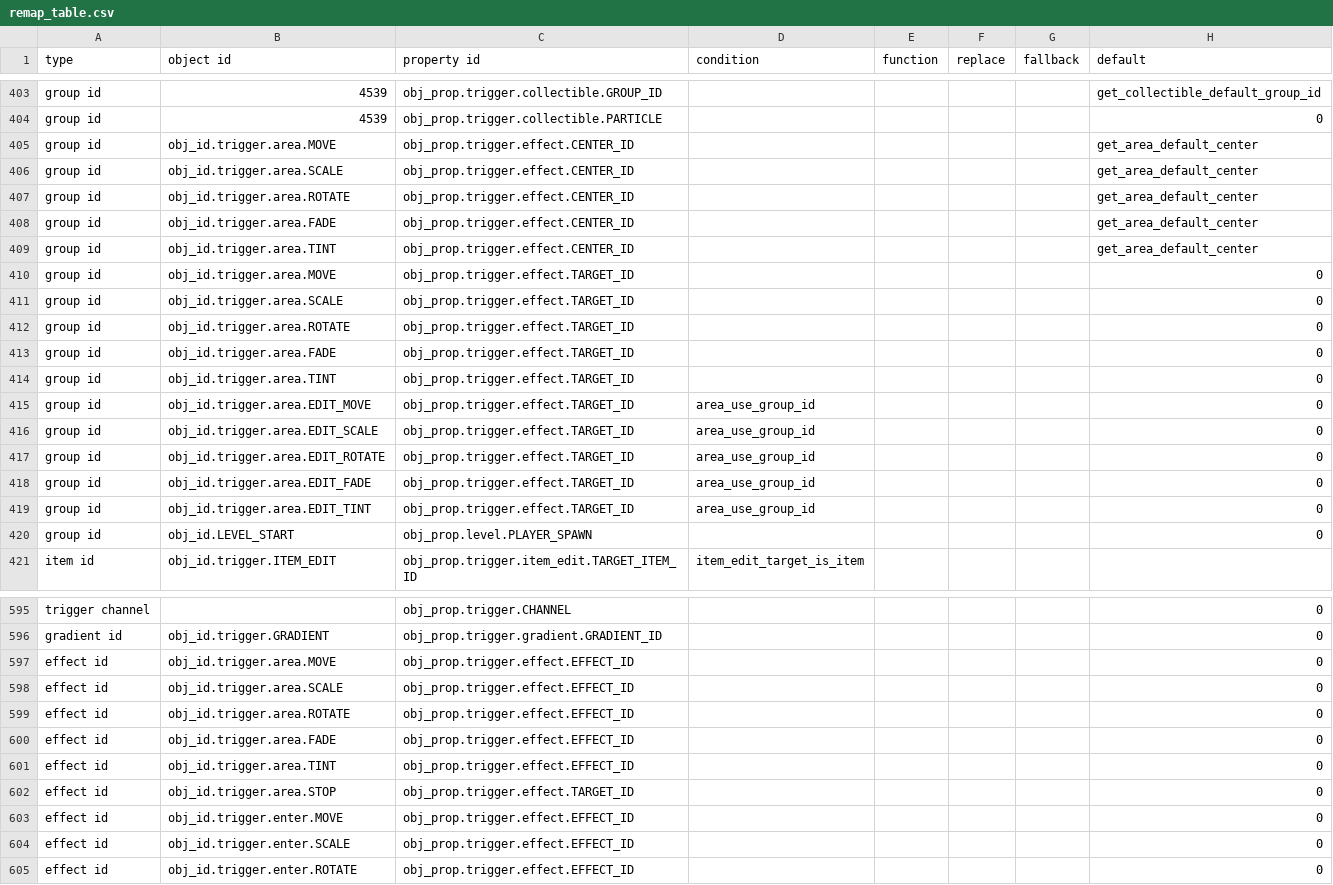
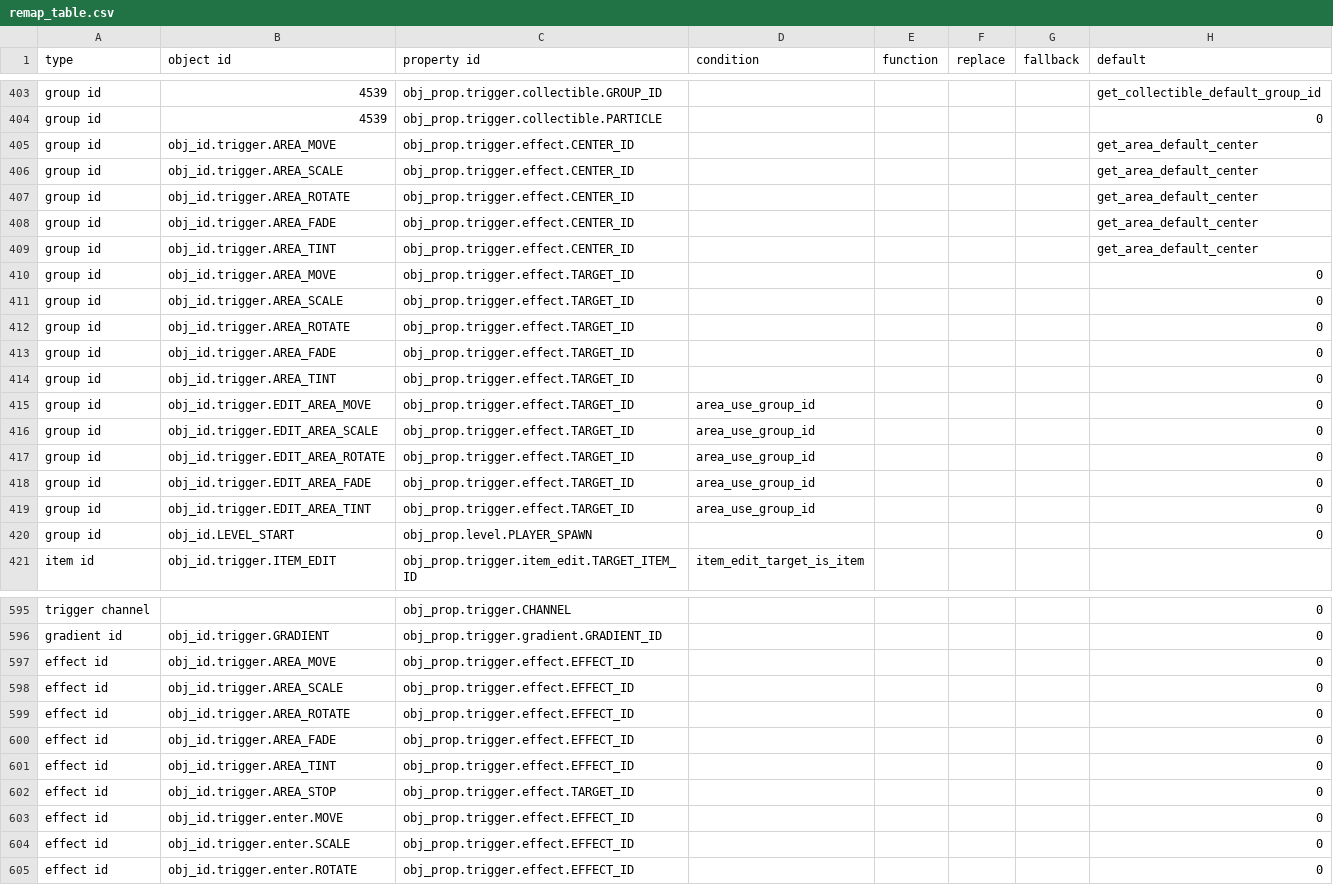
Before and after one commit to UHDanke/gmdkit, a CSV file: data/csv/remap_table.csv, drawn as a sheet; only a part is shown, gaps mark what is left out; the diff covers the shown part only; the diff names each change by its address in the sheet, - before the commit and + after, or states it on an @@ line.

```diff
--- a/data/csv/remap_table.csv
+++ b/data/csv/remap_table.csv
-B405 (object id): obj_id.trigger.area.MOVE
+B405 (object id): obj_id.trigger.AREA_MOVE
-B406 (object id): obj_id.trigger.area.SCALE
+B406 (object id): obj_id.trigger.AREA_SCALE
-B407 (object id): obj_id.trigger.area.ROTATE
+B407 (object id): obj_id.trigger.AREA_ROTATE
-B408 (object id): obj_id.trigger.area.FADE
+B408 (object id): obj_id.trigger.AREA_FADE
-B409 (object id): obj_id.trigger.area.TINT
+B409 (object id): obj_id.trigger.AREA_TINT
-B410 (object id): obj_id.trigger.area.MOVE
+B410 (object id): obj_id.trigger.AREA_MOVE
-B411 (object id): obj_id.trigger.area.SCALE
+B411 (object id): obj_id.trigger.AREA_SCALE
-B412 (object id): obj_id.trigger.area.ROTATE
+B412 (object id): obj_id.trigger.AREA_ROTATE
-B413 (object id): obj_id.trigger.area.FADE
+B413 (object id): obj_id.trigger.AREA_FADE
-B414 (object id): obj_id.trigger.area.TINT
+B414 (object id): obj_id.trigger.AREA_TINT
-B415 (object id): obj_id.trigger.area.EDIT_MOVE
+B415 (object id): obj_id.trigger.EDIT_AREA_MOVE
-B416 (object id): obj_id.trigger.area.EDIT_SCALE
+B416 (object id): obj_id.trigger.EDIT_AREA_SCALE
-B417 (object id): obj_id.trigger.area.EDIT_ROTATE
+B417 (object id): obj_id.trigger.EDIT_AREA_ROTATE
-B418 (object id): obj_id.trigger.area.EDIT_FADE
+B418 (object id): obj_id.trigger.EDIT_AREA_FADE
-B419 (object id): obj_id.trigger.area.EDIT_TINT
+B419 (object id): obj_id.trigger.EDIT_AREA_TINT
-B597 (object id): obj_id.trigger.area.MOVE
+B597 (object id): obj_id.trigger.AREA_MOVE
-B598 (object id): obj_id.trigger.area.SCALE
+B598 (object id): obj_id.trigger.AREA_SCALE
-B599 (object id): obj_id.trigger.area.ROTATE
+B599 (object id): obj_id.trigger.AREA_ROTATE
-B600 (object id): obj_id.trigger.area.FADE
+B600 (object id): obj_id.trigger.AREA_FADE
-B601 (object id): obj_id.trigger.area.TINT
+B601 (object id): obj_id.trigger.AREA_TINT
-B602 (object id): obj_id.trigger.area.STOP
+B602 (object id): obj_id.trigger.AREA_STOP
```
Also changed, not shown: 6 edited cells elsewhere in this file, 1 other file.
